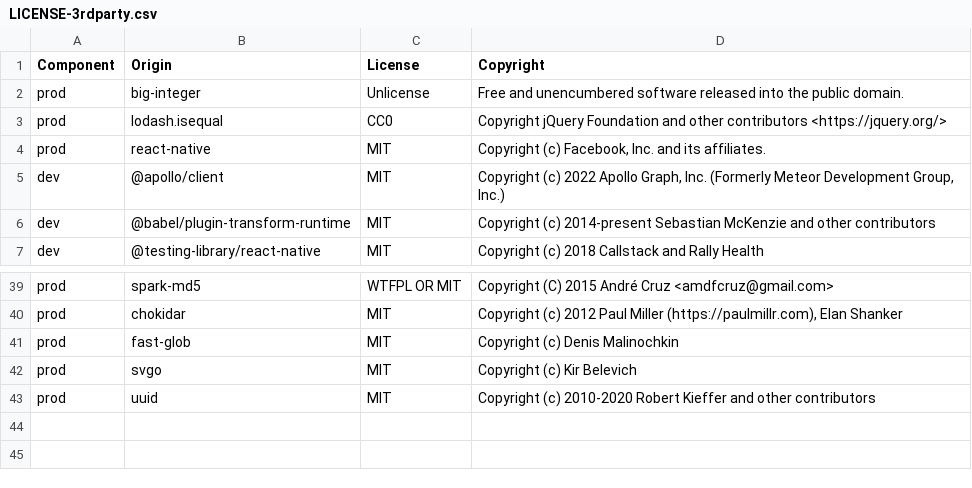
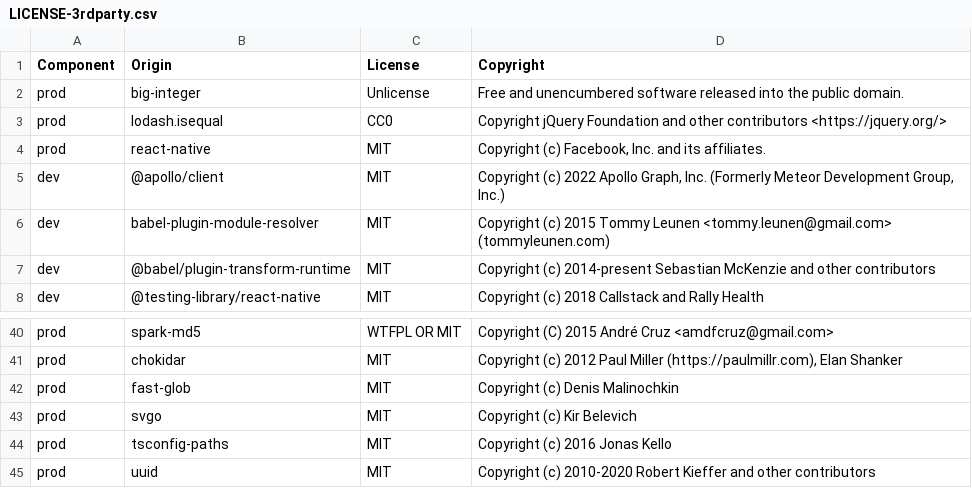
Before and after one commit to DataDog/dd-sdk-reactnative, a CSV file: LICENSE-3rdparty.csv, drawn as a sheet; only a part is shown, gaps mark what is left out; the diff names each change by its address in the sheet, - before the commit and + after, or states it on an @@ line.

Commit message:
RUM-12185: Support absolute and Metro-aliased paths in SVG import resolution

```diff
--- a/LICENSE-3rdparty.csv
+++ b/LICENSE-3rdparty.csv
+row 6: dev | babel-plugin-module-resolver | MIT | Copyright (c) 2015 Tommy Leunen <tommy.leunen@gmail.com> (tommyleunen.com)
+row 44: prod | tsconfig-paths | MIT | Copyright (c) 2016 Jonas Kello
```
Also changed, not shown: 9 other files.
